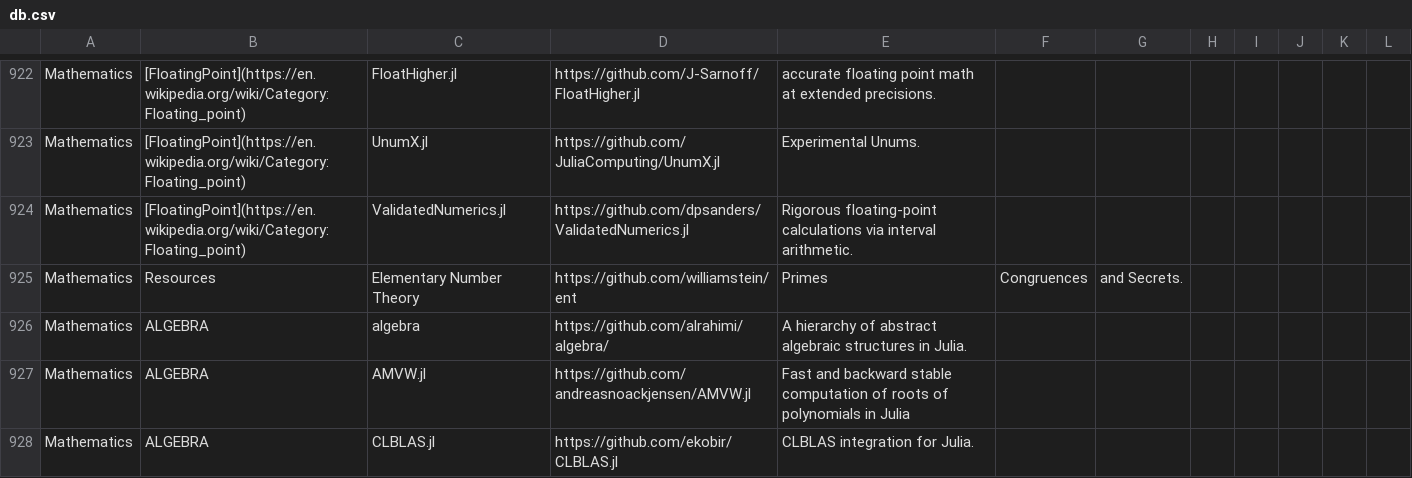
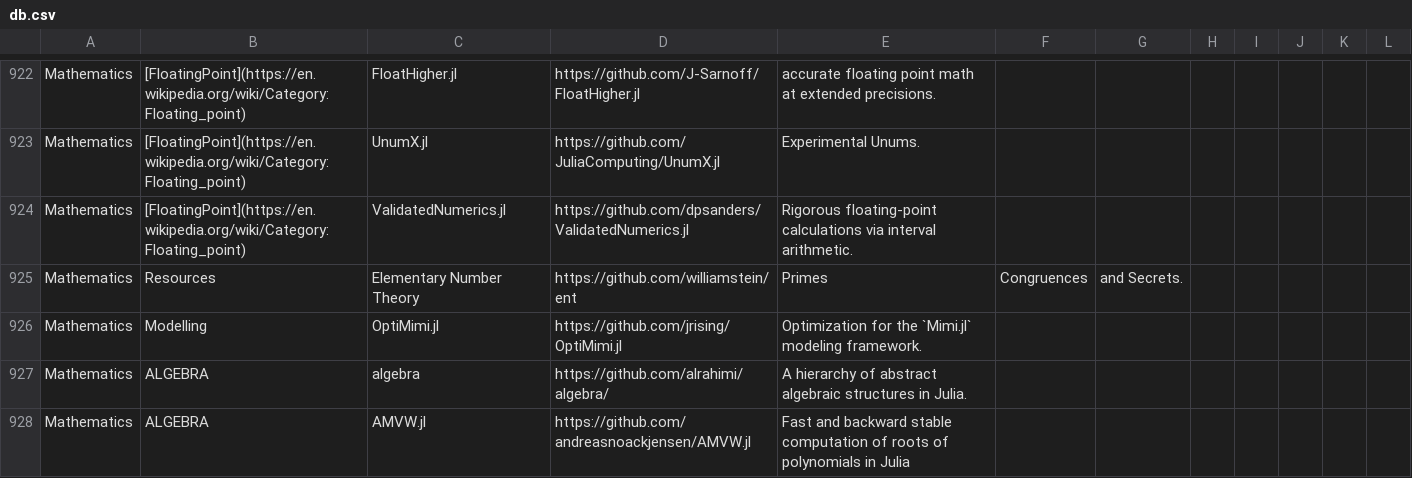
Before and after one commit to svaksha/Julia.jl, a CSV file: db.csv, drawn as a sheet; only a part is shown, gaps mark what is left out; the shorter side is filled out with more unchanged rows.

Commit message:
@jrising : OptiMimi.jl

```diff
--- a/db.csv
+++ b/db.csv
@@ -925,2 +925,3 @@ Mathematics,[FloatingPoint](https://en.wikipedia.org/wiki/Category:Floating_poin
 Mathematics,Resources,Elementary Number Theory,https://github.com/williamstein/ent,Primes, Congruences, and Secrets.
+Mathematics,Modelling,OptiMimi.jl,https://github.com/jrising/OptiMimi.jl,Optimization for the `Mimi.jl` modeling framework.
 Mathematics,ALGEBRA,algebra,https://github.com/alrahimi/algebra/,A hierarchy of abstract algebraic structures in Julia.
```
Also changed, not shown: 1 other file.
